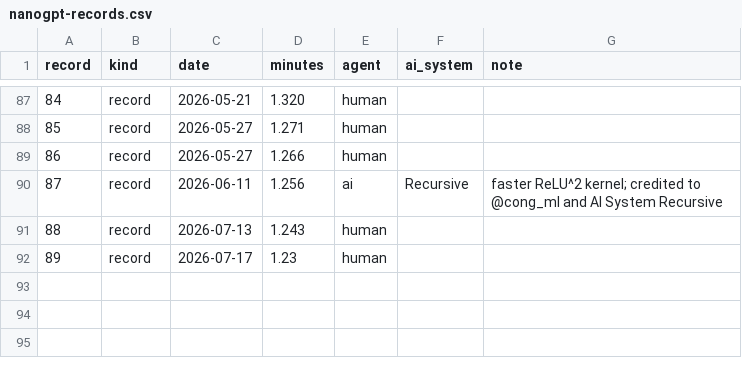
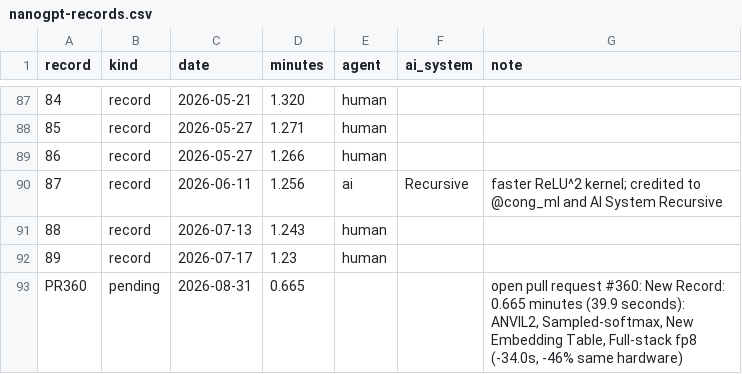
Before and after one commit to tecunningham/ai-discovery-data, a CSV file: problems/algorithms-nanogpt/nanogpt-records.csv, drawn as a sheet; only a part is shown, gaps mark what is left out; the diff names each change by its address in the sheet, - before the commit and + after, or states it on an @@ line.

```diff
--- a/problems/algorithms-nanogpt/nanogpt-records.csv
+++ b/problems/algorithms-nanogpt/nanogpt-records.csv
+row 93: PR360 | pending | 2026-08-31 | 0.665 |  |  | open pull request #360: New Record: 0.665 minutes (39.9 seconds): ANVIL2, Sampled-softmax, New Embedding Table, Full-stack fp8 (-34.0s, -46% same hardware)
```
Also changed, not shown: problems/math-millennium/millennium-problems.csv, problems/output-arxiv/arxiv-by-month.csv, 55 other files.
